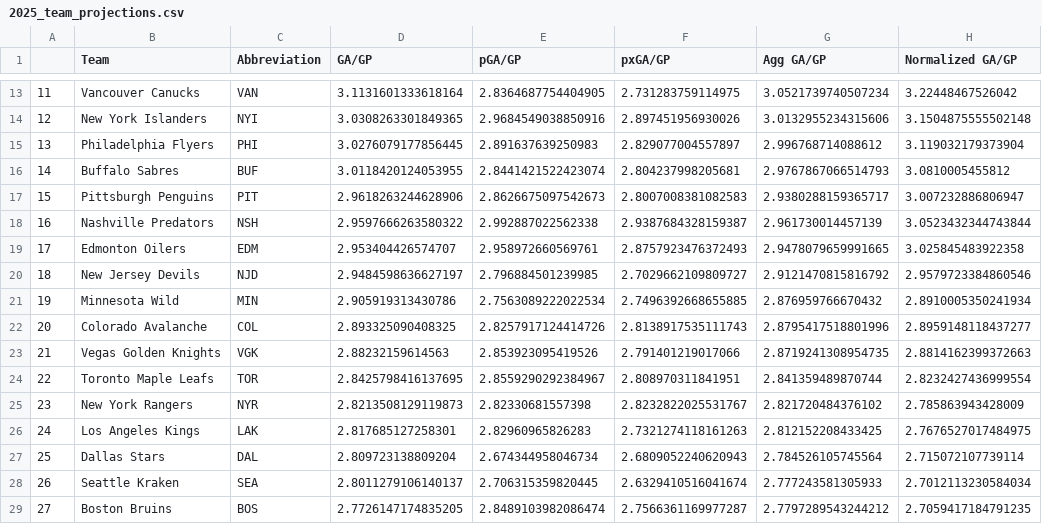
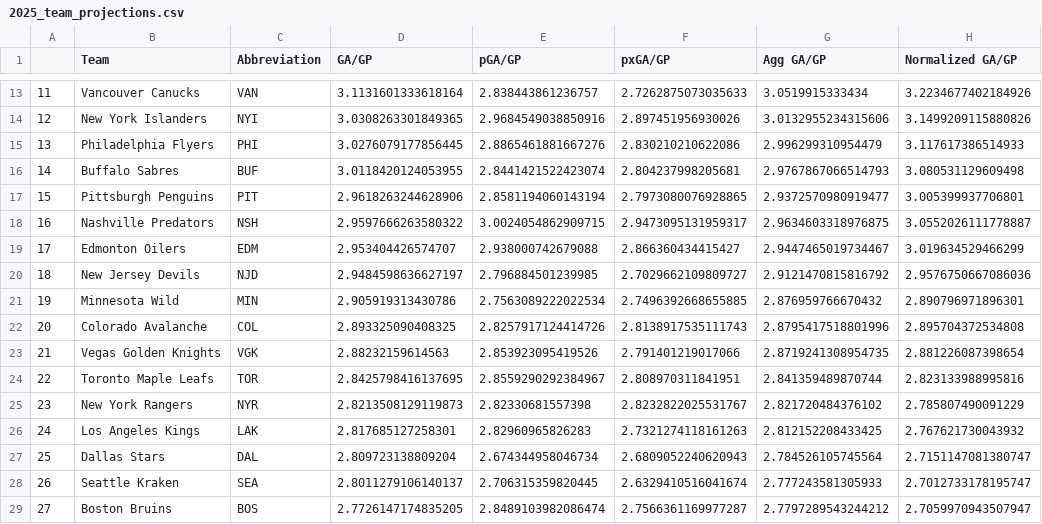
Before and after one commit to andrewderango/IceAnalytics, a CSV file: Sim Engine Data/Projections/2025/Teams/2025_team_projections.csv, drawn as a sheet; only a part is shown, gaps mark what is left out; the diff covers the shown part only.

```diff
--- a/Sim Engine Data/Projections/2025/Teams/2025_team_projections.csv
+++ b/Sim Engine Data/Projections/2025/Teams/2025_team_projections.csv
@@ -13,17 +13,17 @@
-11,Vancouver Canucks,VAN,3.1131601333618164,2.8364687754404905,2.731283759114975,3.0521739740507234,3.22448467526042
-12,New York Islanders,NYI,3.0308263301849365,2.9684549038850916,2.897451956930026,3.0132955234315606,3.1504875555502148
-13,Philadelphia Flyers,PHI,3.0276079177856445,2.891637639250983,2.829077004557897,2.996768714088612,3.119032179373904
-14,Buffalo Sabres,BUF,3.0118420124053955,2.8441421522423074,2.804237998205681,2.9767867066514793,3.0810005455812
-15,Pittsburgh Penguins,PIT,2.9618263244628906,2.8626675097542673,2.8007008381082583,2.9380288159365717,3.007232886806947
-16,Nashville Predators,NSH,2.9597666263580322,2.992887022562338,2.9387684328159387,2.961730014457139,3.0523432344743844
-17,Edmonton Oilers,EDM,2.953404426574707,2.958972660569761,2.8757923476372493,2.9478079659991665,3.025845483922358
-18,New Jersey Devils,NJD,2.9484598636627197,2.796884501239985,2.7029662109809727,2.9121470815816792,2.9579723384860546
-19,Minnesota Wild,MIN,2.905919313430786,2.7563089222022534,2.7496392668655885,2.876959766670432,2.8910005350241934
-20,Colorado Avalanche,COL,2.893325090408325,2.8257917124414726,2.8138917535111743,2.8795417518801996,2.8959148118437277
-21,Vegas Golden Knights,VGK,2.88232159614563,2.853923095419526,2.791401219017066,2.8719241308954735,2.8814162399372663
-22,Toronto Maple Leafs,TOR,2.8425798416137695,2.8559290292384967,2.808970311841951,2.841359489870744,2.8232427436999554
-23,New York Rangers,NYR,2.8213508129119873,2.82330681557398,2.8232822025531767,2.821720484376102,2.785863943428009
-24,Los Angeles Kings,LAK,2.817685127258301,2.82960965826283,2.7321274118161263,2.812152208433425,2.7676527017484975
-25,Dallas Stars,DAL,2.809723138809204,2.674344958046734,2.6809052240620943,2.784526105745564,2.715072107739114
-26,Seattle Kraken,SEA,2.8011279106140137,2.706315359820445,2.6329410516041674,2.777243581305933,2.7012113230584034
-27,Boston Bruins,BOS,2.7726147174835205,2.8489103982086474,2.7566361169977287,2.7797289543244212,2.7059417184791235
+11,Vancouver Canucks,VAN,3.1131601333618164,2.838443861236757,2.7262875073035633,3.0519915333434,3.2234677402184926
+12,New York Islanders,NYI,3.0308263301849365,2.9684549038850916,2.897451956930026,3.0132955234315606,3.1499209115880826
+13,Philadelphia Flyers,PHI,3.0276079177856445,2.8865461881667276,2.830210210622086,2.996299310954479,3.117617386514933
+14,Buffalo Sabres,BUF,3.0118420124053955,2.8441421522423074,2.804237998205681,2.9767867066514793,3.080531129609498
+15,Pittsburgh Penguins,PIT,2.9618263244628906,2.8581194060143194,2.7973080076928865,2.9372570980919477,3.005399937706801
+16,Nashville Predators,NSH,2.9597666263580322,3.0024054862909715,2.9473095131959317,2.9634603318976875,3.0552026111778887
+17,Edmonton Oilers,EDM,2.953404426574707,2.938000742679088,2.866360434415427,2.9447465019734467,3.019634529466299
+18,New Jersey Devils,NJD,2.9484598636627197,2.796884501239985,2.7029662109809727,2.9121470815816792,2.9576750667086036
+19,Minnesota Wild,MIN,2.905919313430786,2.7563089222022534,2.7496392668655885,2.876959766670432,2.890796971896301
+20,Colorado Avalanche,COL,2.893325090408325,2.8257917124414726,2.8138917535111743,2.8795417518801996,2.895704372534808
+21,Vegas Golden Knights,VGK,2.88232159614563,2.853923095419526,2.791401219017066,2.8719241308954735,2.881226087398654
+22,Toronto Maple Leafs,TOR,2.8425798416137695,2.8559290292384967,2.808970311841951,2.841359489870744,2.823133988995816
+23,New York Rangers,NYR,2.8213508129119873,2.82330681557398,2.8232822025531767,2.821720484376102,2.785807490091229
+24,Los Angeles Kings,LAK,2.817685127258301,2.82960965826283,2.7321274118161263,2.812152208433425,2.767621730043932
+25,Dallas Stars,DAL,2.809723138809204,2.674344958046734,2.6809052240620943,2.784526105745564,2.7151147081380747
+26,Seattle Kraken,SEA,2.8011279106140137,2.706315359820445,2.6329410516041674,2.777243581305933,2.7012733178195747
+27,Boston Bruins,BOS,2.7726147174835205,2.8489103982086474,2.7566361169977287,2.7797289543244212,2.7059970943507947
```
Also changed, not shown: 36 edited cells elsewhere in this file, Sim Engine Data/Projections/2025/Skaters/2025_skater_metaprojections.csv, Sim Engine Data/Projections/2025/Teams/2025_team_aggregated_projections.csv, 7 other files.
